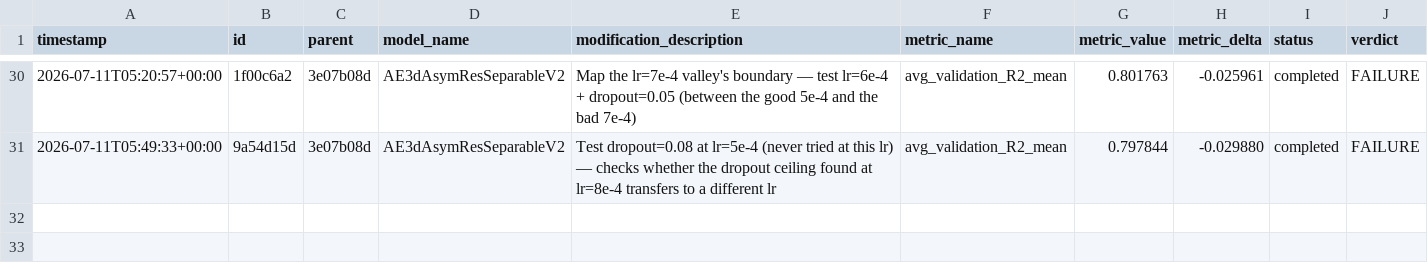
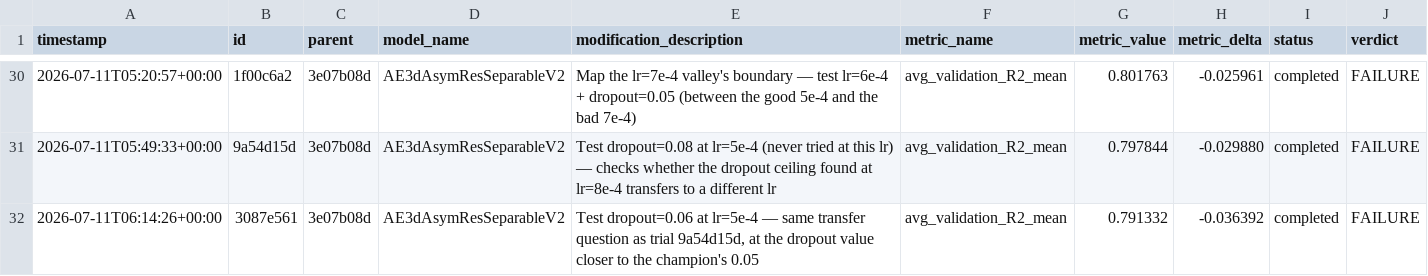
Before and after one commit to Arthur-Peronne/SDSC-IRM, a CSV file: ai_agent/experiments/trial_log.csv, drawn as a sheet; only a part is shown, gaps mark what is left out.

Commit message:
[trial] 3087e561 FAILURE (0.7913)

```diff
--- a/ai_agent/experiments/trial_log.csv
+++ b/ai_agent/experiments/trial_log.csv
@@ -31 +31,2 @@ timestamp,id,parent,model_name,modification_description,metric_name,metric_value
 2026-07-11T05:49:33+00:00,9a54d15d,3e07b08d,AE3dAsymResSeparableV2,Test dropout=0.08 at lr=5e-4 (never tried at this lr) — checks whether the dropout ceiling found at lr=8e-4 transfers to a different lr,avg_validation_R2_mean,0.797844,-0.029880,completed,FAILURE
+2026-07-11T06:14:26+00:00,3087e561,3e07b08d,AE3dAsymResSeparableV2,"Test dropout=0.06 at lr=5e-4 — same transfer question as trial 9a54d15d, at the dropout value closer to the champion's 0.05",avg_validation_R2_mean,0.791332,-0.036392,completed,FAILURE
```
Also changed, not shown: 4 other files.
